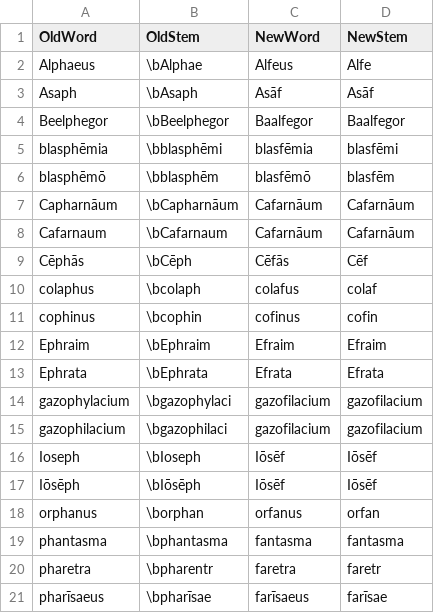
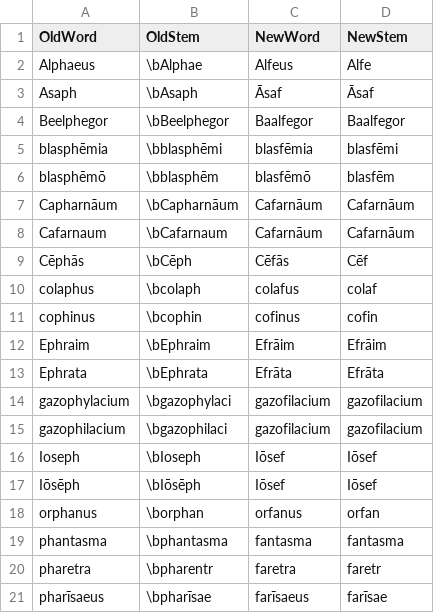
Before and after one commit to DoctrinaLatina/macronized, a CSV file: substitutions/ph2f.csv, drawn as a sheet; only a part is shown.

```diff
--- a/substitutions/ph2f.csv
+++ b/substitutions/ph2f.csv
@@ -2,3 +2,3 @@ OldWord,OldStem,NewWord,NewStem
 Alphaeus,\bAlphae,Alfeus,Alfe
-Asaph,\bAsaph,Asāf,Asāf
+Asaph,\bAsaph,Āsaf,Āsaf
 Beelphegor,\bBeelphegor,Baalfegor,Baalfegor
@@ -11,8 +11,8 @@ colaphus,\bcolaph,colafus,colaf
 cophinus,\bcophin,cofinus,cofin
-Ephraim,\bEphraim,Efraim,Efraim
-Ephrata,\bEphrata,Efrata,Efrata
+Ephraim,\bEphraim,Efrāim,Efrāim
+Ephrata,\bEphrata,Efrāta,Efrāta
 gazophylacium,\bgazophylaci,gazofilacium,gazofilacium
 gazophilacium,\bgazophilaci,gazofilacium,gazofilacium
-Ioseph,\bIoseph,Iōsēf,Iōsēf
-Iōsēph,\bIōsēph,Iōsēf,Iōsēf
+Ioseph,\bIoseph,Iōsef,Iōsef
+Iōsēph,\bIōsēph,Iōsef,Iōsef
 orphanus,\borphan,orfanus,orfan
```
Also changed, not shown: substitutions/i2j.csv, 8 other files.
